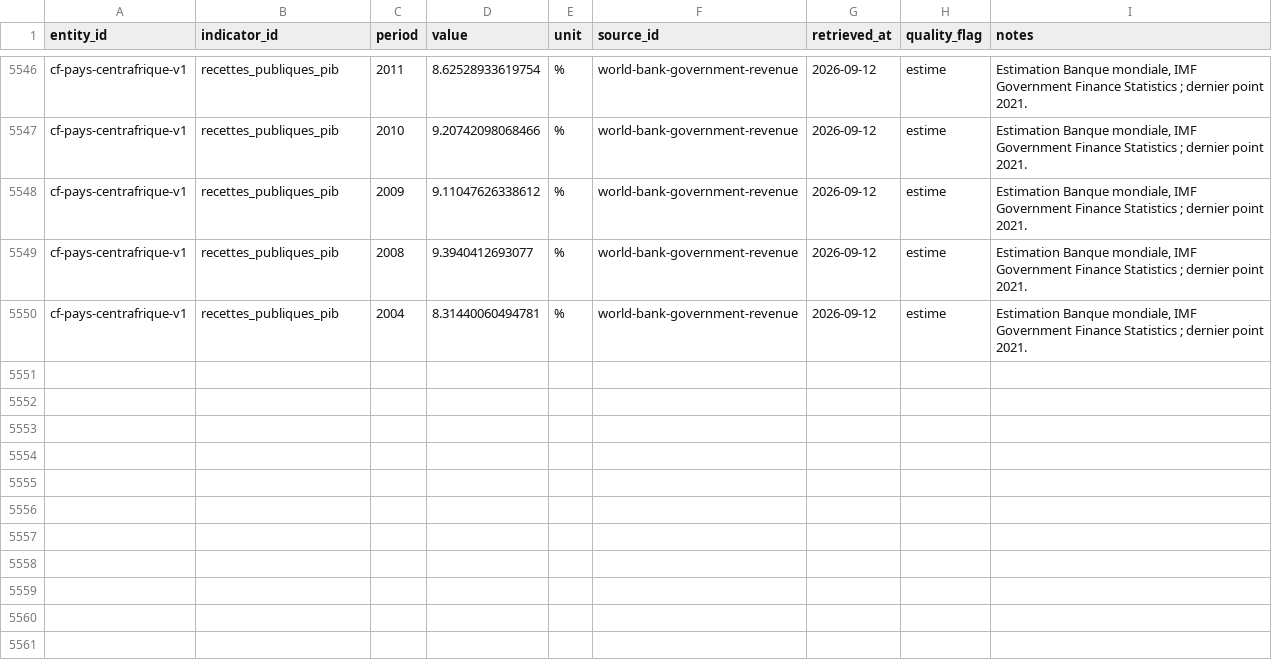
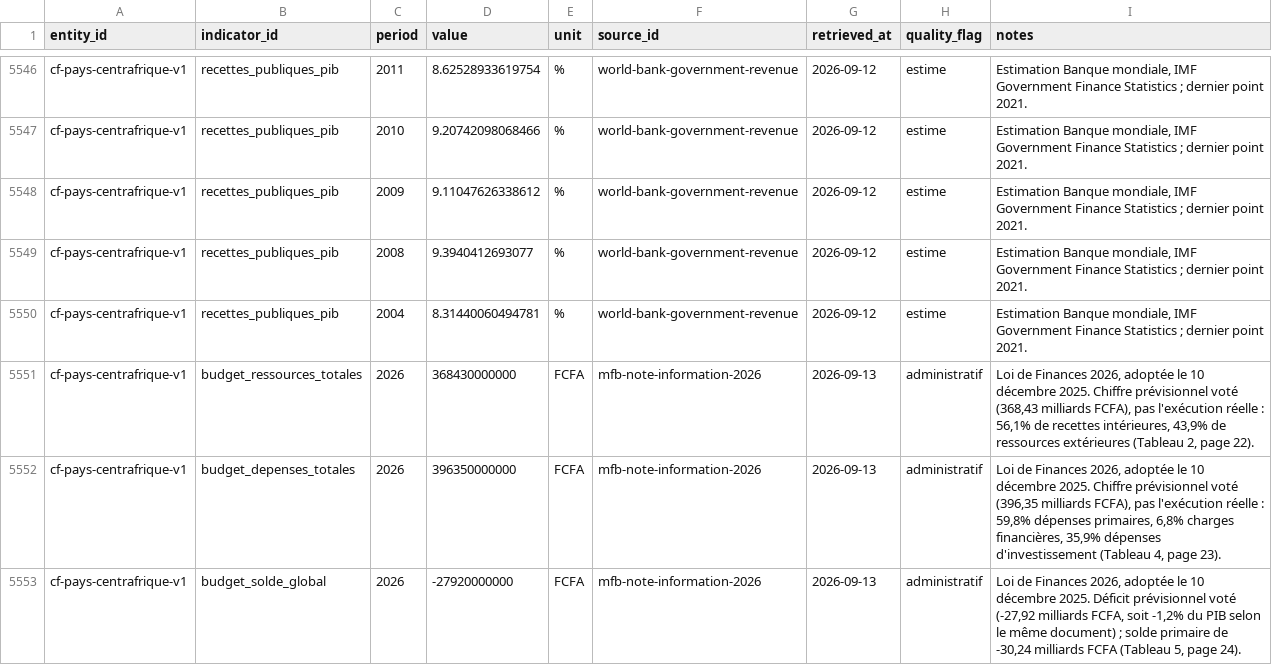
Before and after one commit to jpzolabe/car-data-atlas, a CSV file: data/observations.csv, drawn as a sheet; only a part is shown, gaps mark what is left out.

Commit message:
data: add real 2026 government budget figures to Finances publiques
ICASEES doesn't publish state budget data (it covers national accounts,
not government finance), so this goes to the actual primary source:
the Ministere des Finances et du Budget's own "Note d'Information du
Marche des Titres Publics de la RCA" (January 2026), an image-based PDF
read page-by-page since it has no extractable text. Three new
indicators cover the Loi de Finances 2026 (adopted 10 December 2025):
total resources (368,43 Md FCFA), total expenditure (396,35 Md FCFA),
and the resulting deficit (-27,92 Md FCFA, -1,2% of PIB). Each is a
single voted-projection observation for 2026, worded in the lead
sentence as budgeted rather than observed, since a Loi de Finances is
what parliament approved, not the year's actual execution.

Reused the single-point-chart fix from earlier today on economie.astro's
generic indicator cards (a 1-point series can't draw a meaningful line;
show a note instead) since all three new indicators hit that exact case.

Also fixes a real DuckDB sniffing failure: appending rows to
data/sources.csv with Python's csv module left one line with a bare LF
terminator against the file's existing CRLF, and that single mismatched
line-ending was enough to make read_csv_auto fail to detect a dialect
at all, with an error that gave no hint the actual cause was line
endings rather than content. Normalized the whole file to LF, matching
data/indicators.csv and data/observations.csv.

```diff
--- a/data/observations.csv
+++ b/data/observations.csv
@@ -5550 +5550,4 @@ cf-pays-centrafrique-v1,recettes_publiques_pib,2008,9.3940412693077,%,world-bank
 cf-pays-centrafrique-v1,recettes_publiques_pib,2004,8.31440060494781,%,world-bank-government-revenue,2026-09-12,estime,"Estimation Banque mondiale, IMF Government Finance Statistics ; dernier point 2021."
+cf-pays-centrafrique-v1,budget_ressources_totales,2026,368430000000,FCFA,mfb-note-information-2026,2026-09-13,administratif,"Loi de Finances 2026, adoptée le 10 décembre 2025. Chiffre prévisionnel voté (368,43 milliards FCFA), pas l'exécution réelle : 56,1% de recettes intérieures, 43,9% de ressources extérieures (Tableau 2, page 22)."
+cf-pays-centrafrique-v1,budget_depenses_totales,2026,396350000000,FCFA,mfb-note-information-2026,2026-09-13,administratif,"Loi de Finances 2026, adoptée le 10 décembre 2025. Chiffre prévisionnel voté (396,35 milliards FCFA), pas l'exécution réelle : 59,8% dépenses primaires, 6,8% charges financières, 35,9% dépenses d'investissement (Tableau 4, page 23)."
+cf-pays-centrafrique-v1,budget_solde_global,2026,-27920000000,FCFA,mfb-note-information-2026,2026-09-13,administratif,"Loi de Finances 2026, adoptée le 10 décembre 2025. Déficit prévisionnel voté (-27,92 milliards FCFA, soit -1,2% du PIB selon le même document) ; solde primaire de -30,24 milliards FCFA (Tableau 5, page 24)."
```
Also changed, not shown: data/indicators.csv, data/sources.csv, 6 other files.
